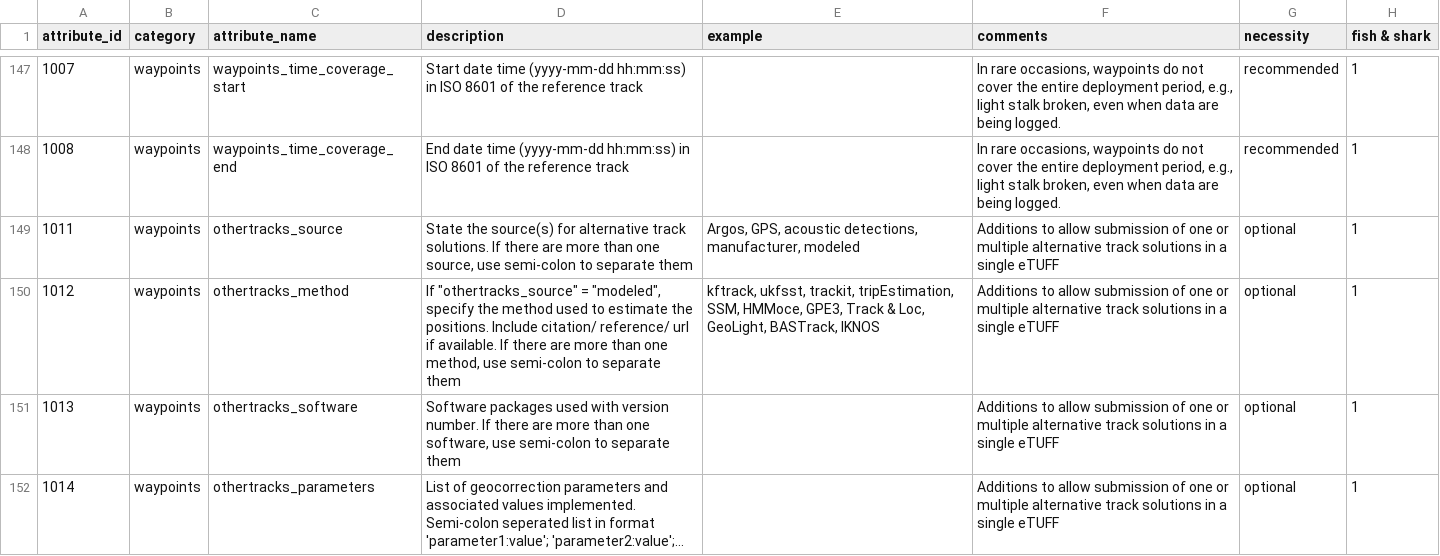
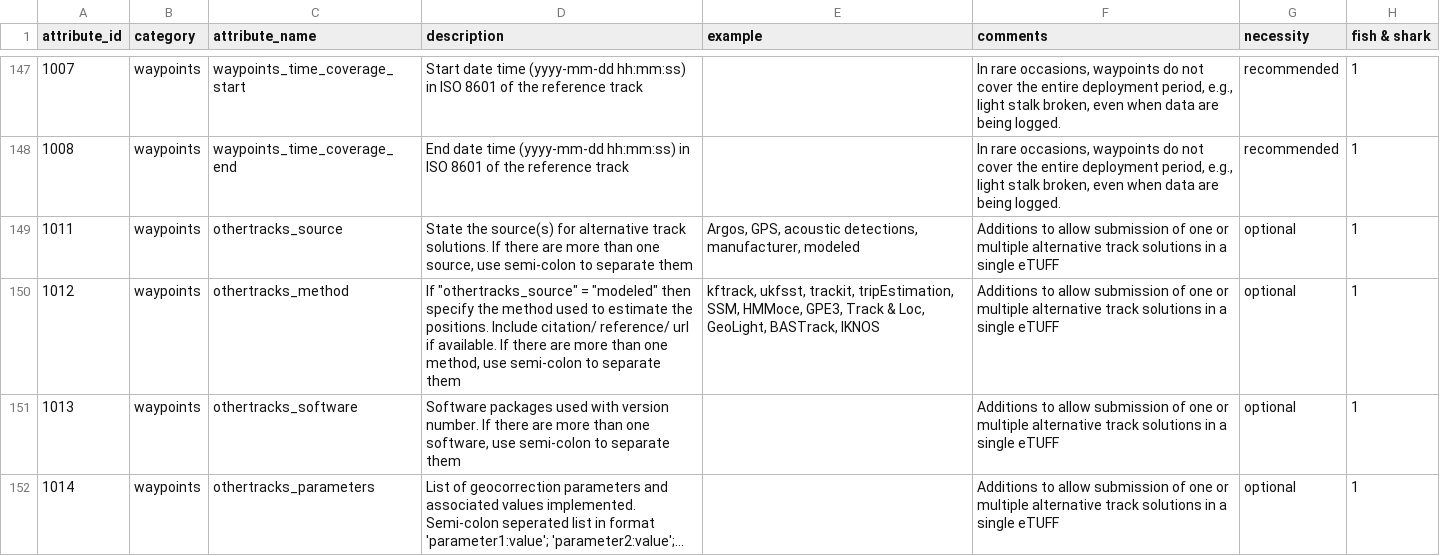
Before and after one commit to lewismc/tagbase, a CSV file: etuff/eTagMetadataInventory.csv, drawn as a sheet; only a part is shown, gaps mark what is left out; the diff names each change by its address in the sheet, - before the commit and + after, or states it on an @@ line.

Commit message:
Update eTagMetadataInventory.csv

```diff
--- a/etuff/eTagMetadataInventory.csv
+++ b/etuff/eTagMetadataInventory.csv
-D150 (description): …"othertracks_source" = "modeled", specify the…
+D150 (description): …"othertracks_source" = "modeled" then specify the…
```
